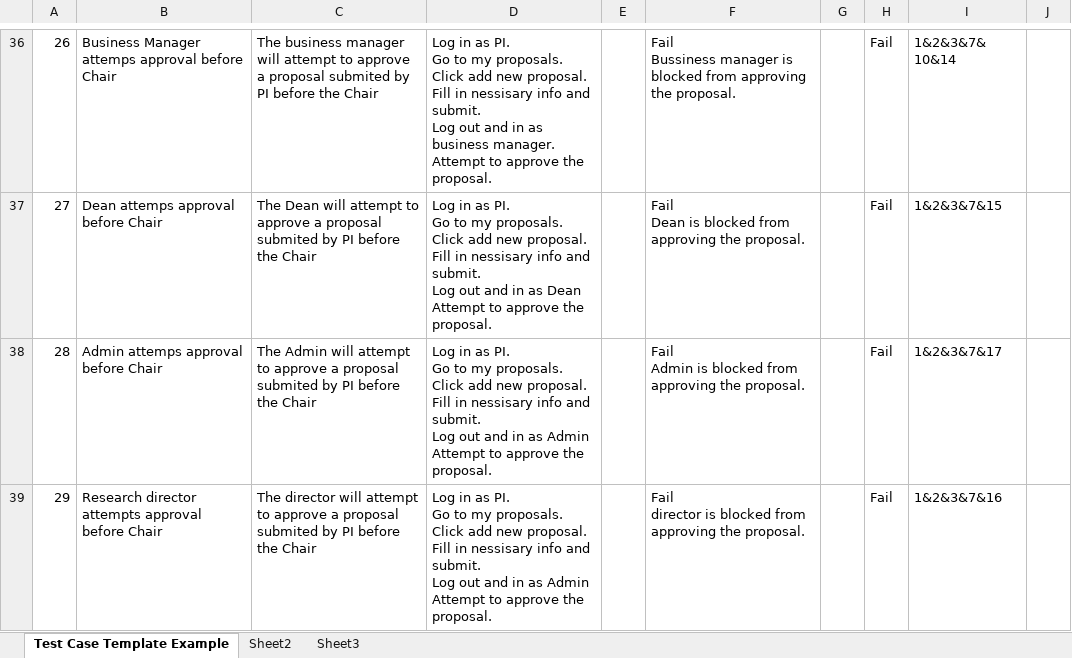
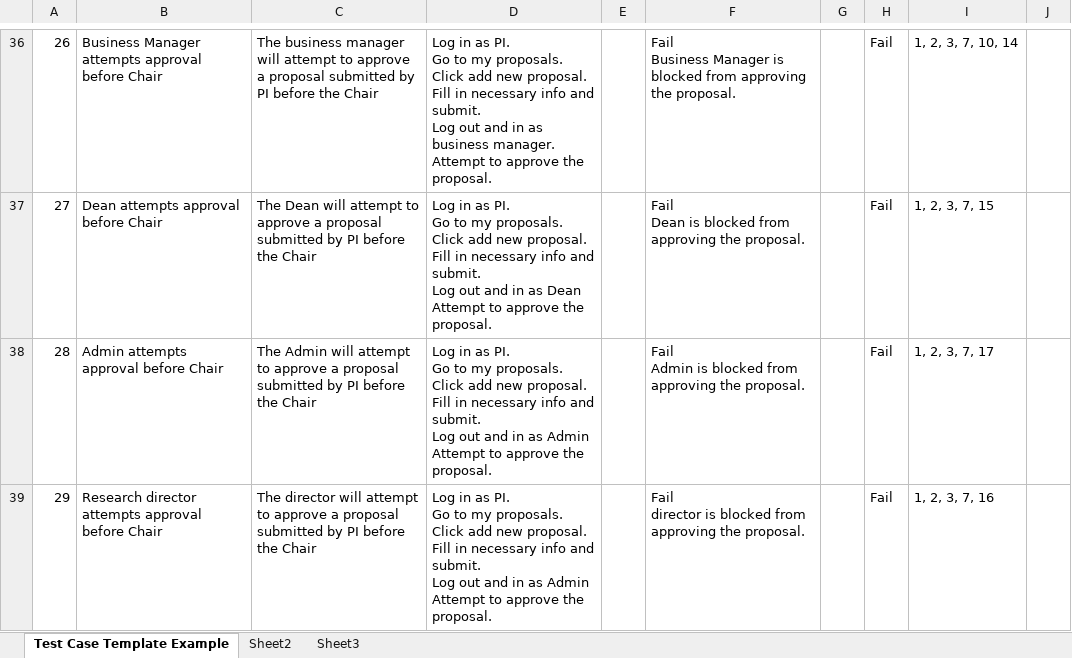
Before and after one commit to BoiseProjects/GPMS, an Excel workbook: PolicyTestingData.xlsx, sheet Test Case Template Example, drawn as a sheet; only a part is shown, gaps mark what is left out; values as stored, in another font and other column widths than the file's, no cell formats; ↵ is a line break in a cell; the diff covers the shown part only; the diff names each change by its address in the sheet, - before the commit and + after, or states it on an @@ line.

Commit message:
updated test file and requirement files

```diff
--- a/PolicyTestingData.xlsx (sheet Test Case Template Example)
+++ b/PolicyTestingData.xlsx (sheet Test Case Template Example)
-B36: Business Manager attemps approval before…
+B36: Business Manager attempts approval before…
-C36: …a proposal submited by PI…
+C36: …a proposal submitted by PI…
-D36: …Fill in nessisary info and…
+D36: …Fill in necessary info and…
-F36: Fail ↵ Bussiness manager is blocked…
+F36: Fail ↵ Business Manager is blocked…
-I36: 1&2&3&7& 10&14
+I36: 1, 2, 3, 7, 10, 14
-B37: Dean attemps approval before Chair
+B37: Dean attempts approval before Chair
-C37: …a proposal submited by PI…
+C37: …a proposal submitted by PI…
-D37: …Fill in nessisary info and…
+D37: …Fill in necessary info and…
-I37: 1&2&3&7&15
+I37: 1, 2, 3, 7, 15
-B38: Admin attemps approval before Chair
+B38: Admin attempts approval before Chair
-C38: …a proposal submited by PI…
+C38: …a proposal submitted by PI…
-D38:D39: …Fill in nessisary info and…
+D38:D39: …Fill in necessary info and…
-I38: 1&2&3&7&17
+I38: 1, 2, 3, 7, 17
-C39: …a proposal submited by PI…
+C39: …a proposal submitted by PI…
-I39: 1&2&3&7&16
+I39: 1, 2, 3, 7, 16
```
Also changed, not shown: 1 removed row and 155 edited cells elsewhere in this sheet, cell formats, 2 other files.
